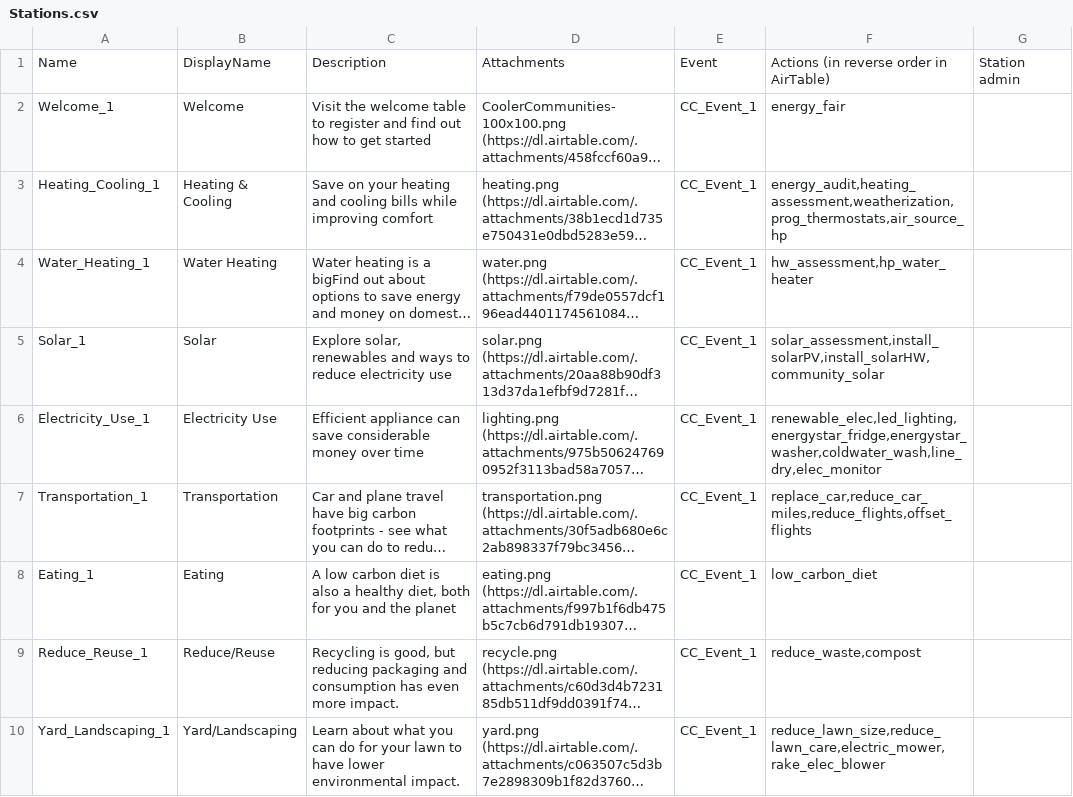
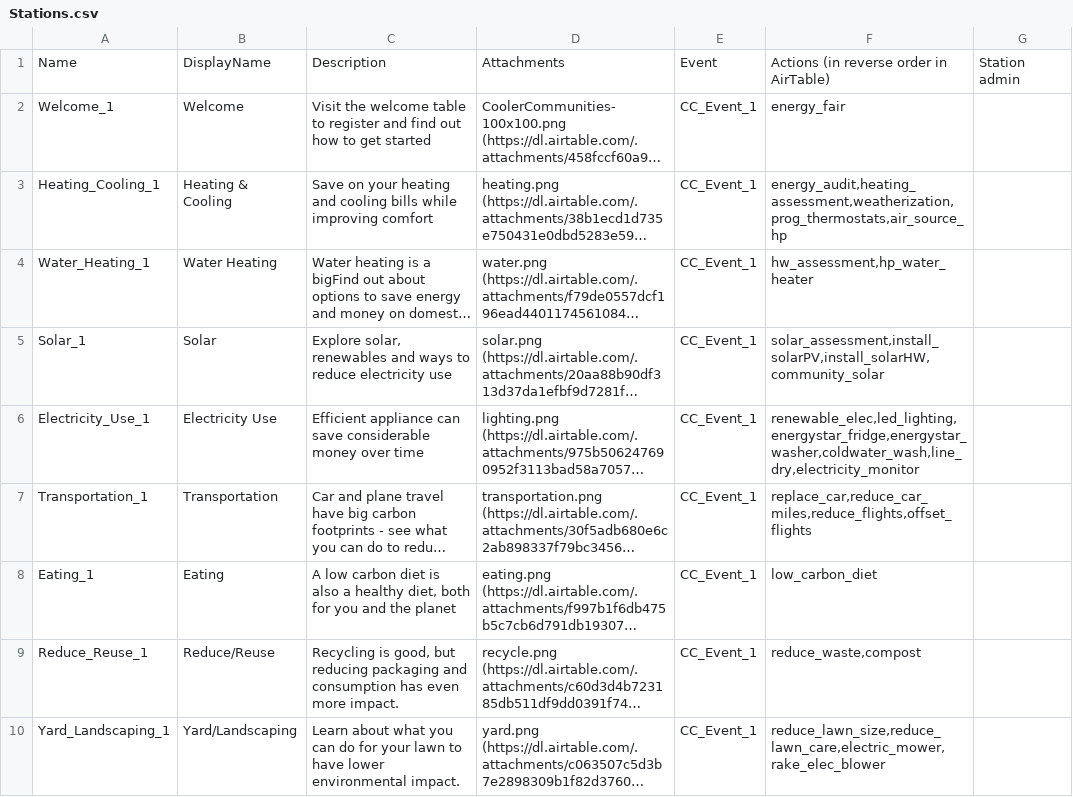
Before and after one commit to massenergize/api, a CSV file: src/carbon_calculator/content/Stations.csv, drawn as a sheet; long unchanged cells end in …; the diff names each change by its address in the sheet, - before the commit and + after, or states it on an @@ line.

```diff
--- a/src/carbon_calculator/content/Stations.csv
+++ b/src/carbon_calculator/content/Stations.csv
-F6: renewable_elec,led_lighting,energystar_fridge,energystar_washer,coldwater_wash,line_dry,elec_monitor
+F6: renewable_elec,led_lighting,energystar_fridge,energystar_washer,coldwater_wash,line_dry,electricity_monitor
```
Also changed, not shown: src/carbon_calculator/content/Actions.csv, 5 other files.
